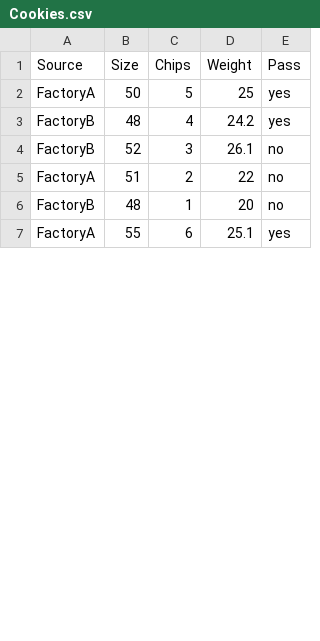
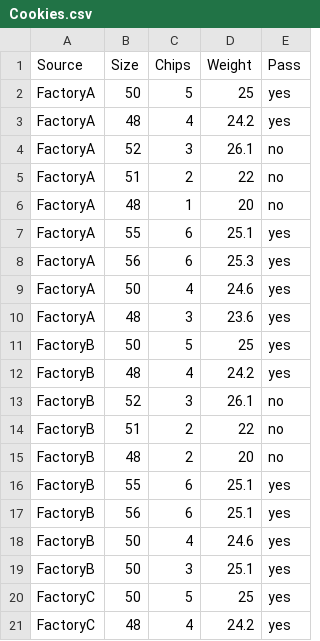
Before and after one commit to jorg-j/Decision, a CSV file: data/Cookies.csv, drawn as a sheet; only a part is shown; the diff covers the shown part only.

```diff
--- a/data/Cookies.csv
+++ b/data/Cookies.csv
@@ -2,6 +2,20 @@ Source,Size,Chips,Weight,Pass
 FactoryA,50,5,25,yes
+FactoryA,48,4,24.2,yes
+FactoryA,52,3,26.1,no
+FactoryA,51,2,22,no
+FactoryA,48,1,20,no
+FactoryA,55,6,25.1,yes
+FactoryA,56,6,25.3,yes
+FactoryA,50,4,24.6,yes
+FactoryA,48,3,23.6,yes
+FactoryB,50,5,25,yes
 FactoryB,48,4,24.2,yes
 FactoryB,52,3,26.1,no
-FactoryA,51,2,22,no
-FactoryB,48,1,20,no
-FactoryA,55,6,25.1,yes
+FactoryB,51,2,22,no
+FactoryB,48,2,20,no
+FactoryB,55,6,25.1,yes
+FactoryB,56,6,25.1,yes
+FactoryB,50,4,24.6,yes
+FactoryB,50,3,25.1,yes
+FactoryC,50,5,25,yes
+FactoryC,48,4,24.2,yes
```
Also changed, not shown: 15 added rows and 2 edited cells elsewhere in this file, 10 other files.
